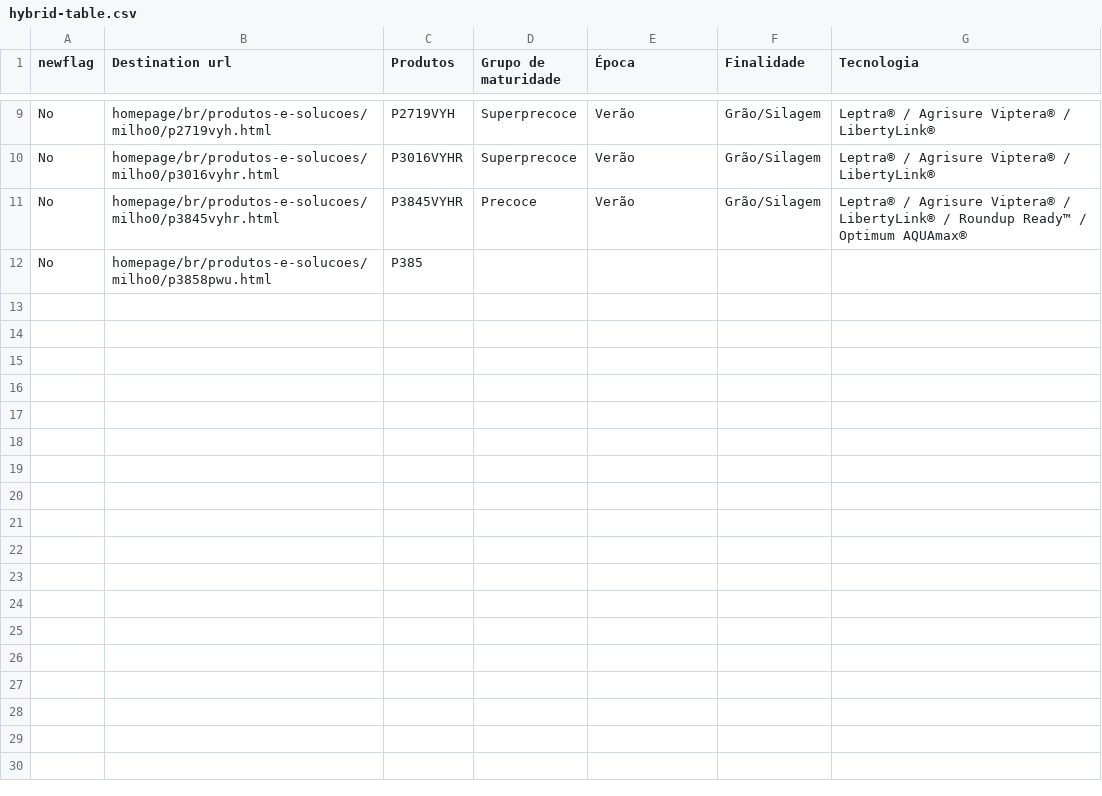
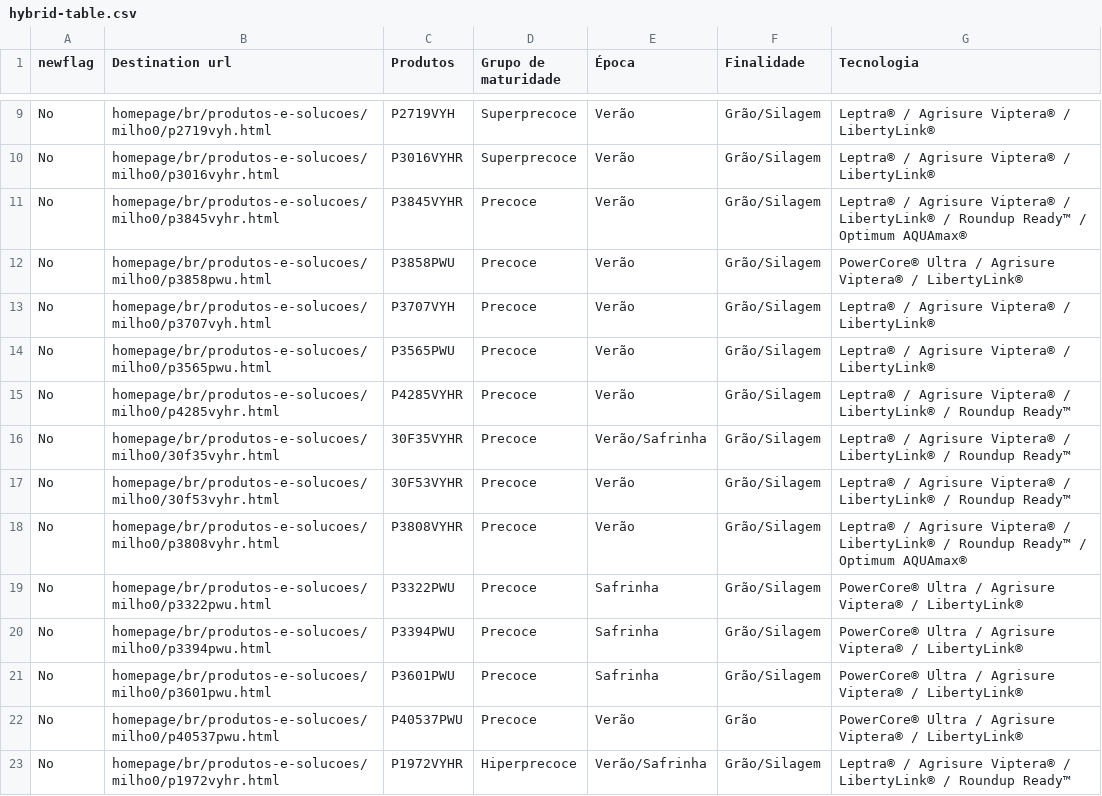
Before and after one commit to LeoDarpan/csv-data-store, a CSV file: hybrid-table.csv, drawn as a sheet; only a part is shown, gaps mark what is left out.

Commit message:
Update hybrid-table.csv

```diff
--- a/hybrid-table.csv
+++ b/hybrid-table.csv
@@ -11,2 +11,13 @@ No,homepage/br/produtos-e-solucoes/milho0/p3016vyhr.html,P3016VYHR,Superprecoce,
 No,homepage/br/produtos-e-solucoes/milho0/p3845vyhr.html,P3845VYHR,Precoce,Verão,Grão/Silagem,"Leptra® / Agrisure Viptera® / LibertyLink® / Roundup Ready™ / Optimum AQUAmax®"
-No,homepage/br/produtos-e-solucoes/milho0/p3858pwu.html,P385
+No,homepage/br/produtos-e-solucoes/milho0/p3858pwu.html,P3858PWU,Precoce,Verão,Grão/Silagem,"PowerCore® Ultra / Agrisure Viptera® / LibertyLink®"
+No,homepage/br/produtos-e-solucoes/milho0/p3707vyh.html,P3707VYH,Precoce,Verão,Grão/Silagem,"Leptra® / Agrisure Viptera® / LibertyLink®"
+No,homepage/br/produtos-e-solucoes/milho0/p3565pwu.html,P3565PWU,Precoce,Verão,Grão/Silagem,"Leptra® / Agrisure Viptera® / LibertyLink®"
+No,homepage/br/produtos-e-solucoes/milho0/p4285vyhr.html,P4285VYHR,Precoce,Verão,Grão/Silagem,"Leptra® / Agrisure Viptera® / LibertyLink® / Roundup Ready™"
+No,homepage/br/produtos-e-solucoes/milho0/30f35vyhr.html,30F35VYHR,Precoce,Verão/Safrinha,Grão/Silagem,"Leptra® / Agrisure Viptera® / LibertyLink® / Roundup Ready™"
+No,homepage/br/produtos-e-solucoes/milho0/30f53vyhr.html,30F53VYHR,Precoce,Verão,Grão/Silagem,"Leptra® / Agrisure Viptera® / LibertyLink® / Roundup Ready™"
+No,homepage/br/produtos-e-solucoes/milho0/p3808vyhr.html,P3808VYHR,Precoce,Verão,Grão/Silagem,"Leptra® / Agrisure Viptera® / LibertyLink® / Roundup Ready™ / Optimum AQUAmax®"
+No,homepage/br/produtos-e-solucoes/milho0/p3322pwu.html,P3322PWU,Precoce,Safrinha,Grão/Silagem,"PowerCore® Ultra / Agrisure Viptera® / LibertyLink®"
+No,homepage/br/produtos-e-solucoes/milho0/p3394pwu.html,P3394PWU,Precoce,Safrinha,Grão/Silagem,"PowerCore® Ultra / Agrisure Viptera® / LibertyLink®"
+No,homepage/br/produtos-e-solucoes/milho0/p3601pwu.html,P3601PWU,Precoce,Safrinha,Grão/Silagem,"PowerCore® Ultra / Agrisure Viptera® / LibertyLink®"
+No,homepage/br/produtos-e-solucoes/milho0/p40537pwu.html,P40537PWU,Precoce,Verão,Grão,"PowerCore® Ultra / Agrisure Viptera® / LibertyLink®"
+No,homepage/br/produtos-e-solucoes/milho0/p1972vyhr.html,P1972VYHR,Hiperprecoce,Verão/Safrinha,Grão/Silagem,"Leptra® / Agrisure Viptera® / LibertyLink® / Roundup Ready™"
```
